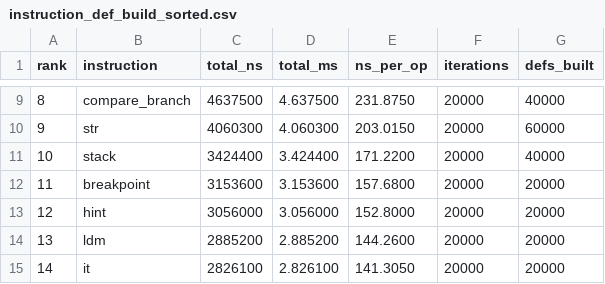
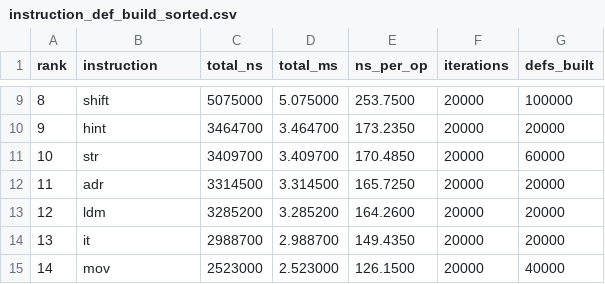
Before and after one commit to marling096/cortex_m4_sim, a CSV file: perf_reports/instruction_def_build_sorted.csv, drawn as a sheet; only a part is shown, gaps mark what is left out; the diff covers the shown part only.

```diff
--- a/perf_reports/instruction_def_build_sorted.csv
+++ b/perf_reports/instruction_def_build_sorted.csv
@@ -9,7 +9,7 @@ rank,instruction,total_ns,total_ms,ns_per_op,iterations,defs_built
-8,compare_branch,4637500,4.637500,231.8750,20000,40000
-9,str,4060300,4.060300,203.0150,20000,60000
-10,stack,3424400,3.424400,171.2200,20000,40000
-11,breakpoint,3153600,3.153600,157.6800,20000,20000
-12,hint,3056000,3.056000,152.8000,20000,20000
-13,ldm,2885200,2.885200,144.2600,20000,20000
-14,it,2826100,2.826100,141.3050,20000,20000
+8,shift,5075000,5.075000,253.7500,20000,100000
+9,hint,3464700,3.464700,173.2350,20000,20000
+10,str,3409700,3.409700,170.4850,20000,60000
+11,adr,3314500,3.314500,165.7250,20000,20000
+12,ldm,3285200,3.285200,164.2600,20000,20000
+13,it,2988700,2.988700,149.4350,20000,20000
+14,mov,2523000,2.523000,126.1500,20000,40000
```
Also changed, not shown: 54 edited cells elsewhere in this file, 11 other files.
